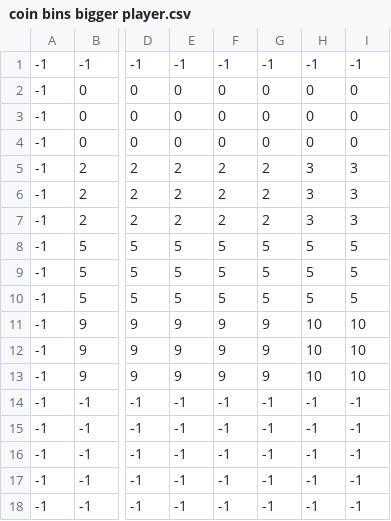
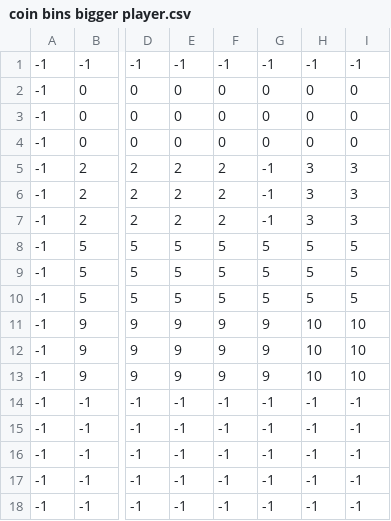
Before and after one commit to dylsingh81/BudgetHero, a CSV file: maps/final_maps/binning/coin bins bigger player.csv, drawn as a sheet; only a part is shown, gaps mark what is left out; the diff names each change by its address in the sheet, - before the commit and + after, or states it on an @@ line.

```diff
--- a/maps/final_maps/binning/coin bins bigger player.csv
+++ b/maps/final_maps/binning/coin bins bigger player.csv
-G5:G7: 2
+G5:G7: -1
```
Also changed, not shown: 7 other files.
